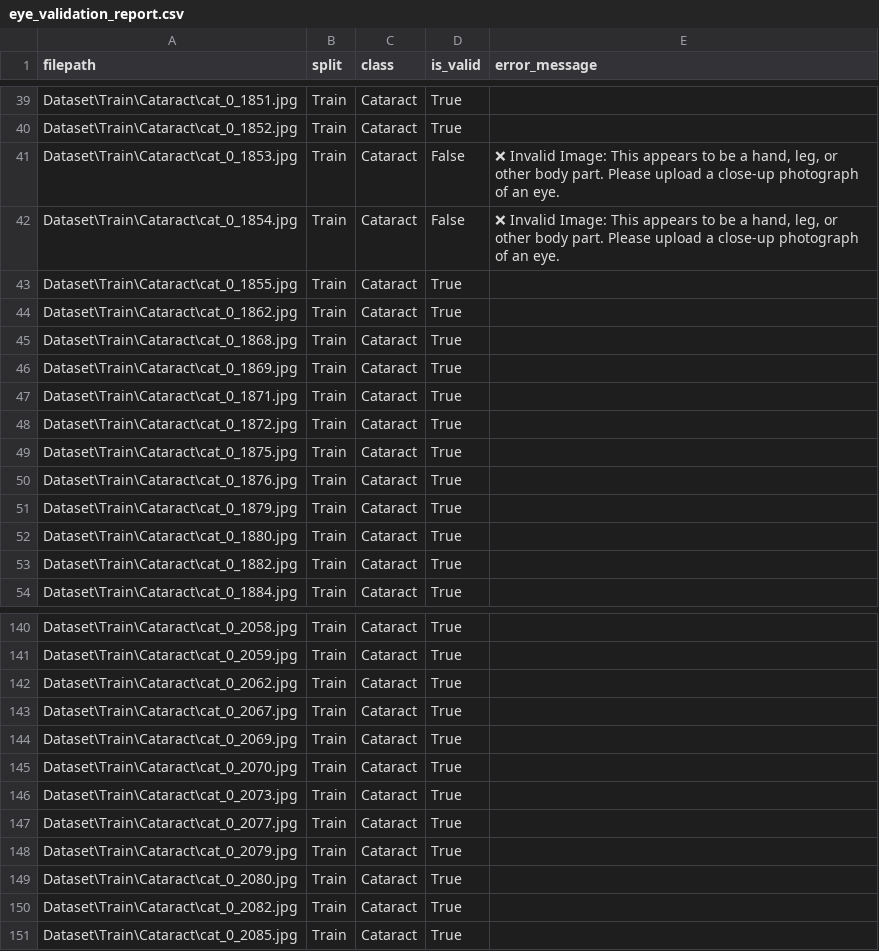
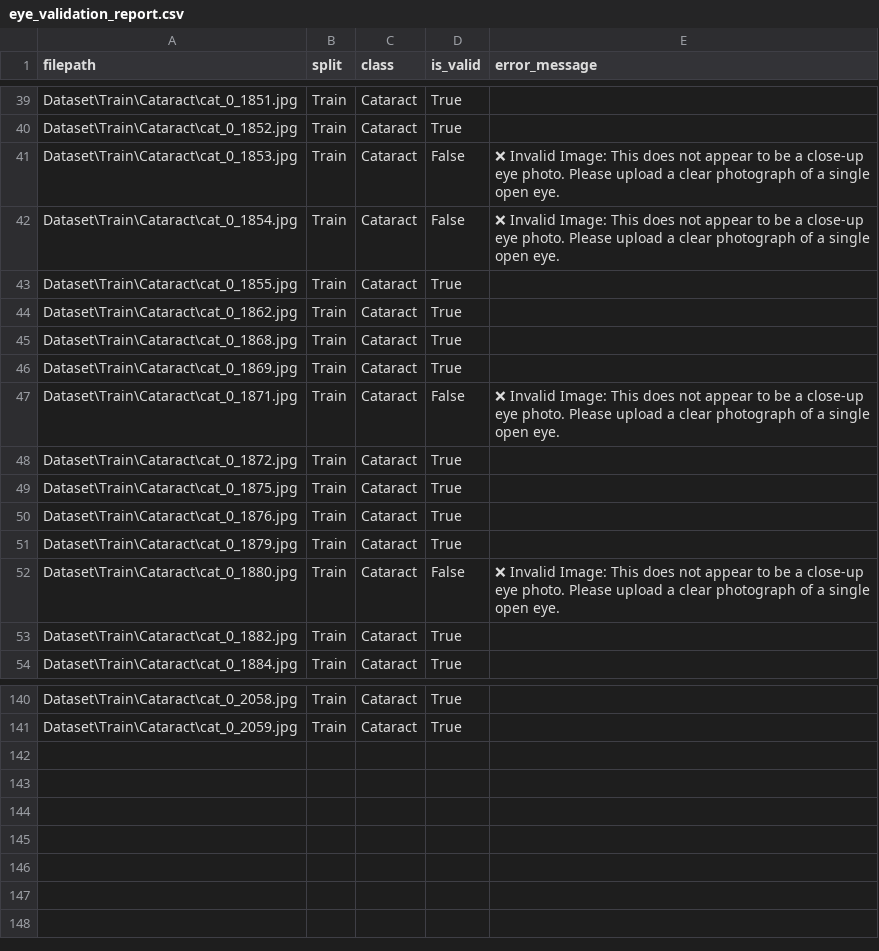
Before and after one commit to SrikanthRyali/Cataract-multi-model, a CSV file: eye_validation_report.csv, drawn as a sheet; only a part is shown, gaps mark what is left out; the diff covers the shown part only.

```diff
--- a/eye_validation_report.csv
+++ b/eye_validation_report.csv
@@ -40,4 +40,4 @@ Dataset\Train\Cataract\cat_0_1851.jpg,Train,Cataract,True,
 Dataset\Train\Cataract\cat_0_1852.jpg,Train,Cataract,True,
-Dataset\Train\Cataract\cat_0_1853.jpg,Train,Cataract,False,"❌ Invalid Image: This appears to be a hand, leg, or other body part. Please upload a close-up photograph of an eye."
-Dataset\Train\Cataract\cat_0_1854.jpg,Train,Cataract,False,"❌ Invalid Image: This appears to be a hand, leg, or other body part. Please upload a close-up photograph of an eye."
+Dataset\Train\Cataract\cat_0_1853.jpg,Train,Cataract,False,❌ Invalid Image: This does not appear to be a close-up eye photo. Please upload a clear photograph of a single open eye.
+Dataset\Train\Cataract\cat_0_1854.jpg,Train,Cataract,False,❌ Invalid Image: This does not appear to be a close-up eye photo. Please upload a clear photograph of a single open eye.
 Dataset\Train\Cataract\cat_0_1855.jpg,Train,Cataract,True,
@@ -46,3 +46,3 @@ Dataset\Train\Cataract\cat_0_1868.jpg,Train,Cataract,True,
 Dataset\Train\Cataract\cat_0_1869.jpg,Train,Cataract,True,
-Dataset\Train\Cataract\cat_0_1871.jpg,Train,Cataract,True,
+Dataset\Train\Cataract\cat_0_1871.jpg,Train,Cataract,False,❌ Invalid Image: This does not appear to be a close-up eye photo. Please upload a clear photograph of a single open eye.
 Dataset\Train\Cataract\cat_0_1872.jpg,Train,Cataract,True,
@@ -51,3 +51,3 @@ Dataset\Train\Cataract\cat_0_1876.jpg,Train,Cataract,True,
 Dataset\Train\Cataract\cat_0_1879.jpg,Train,Cataract,True,
-Dataset\Train\Cataract\cat_0_1880.jpg,Train,Cataract,True,
+Dataset\Train\Cataract\cat_0_1880.jpg,Train,Cataract,False,❌ Invalid Image: This does not appear to be a close-up eye photo. Please upload a clear photograph of a single open eye.
 Dataset\Train\Cataract\cat_0_1882.jpg,Train,Cataract,True,
@@ -141,11 +141 @@ Dataset\Train\Cataract\cat_0_2058.jpg,Train,Cataract,True,
 Dataset\Train\Cataract\cat_0_2059.jpg,Train,Cataract,True,
-Dataset\Train\Cataract\cat_0_2062.jpg,Train,Cataract,True,
-Dataset\Train\Cataract\cat_0_2067.jpg,Train,Cataract,True,
-Dataset\Train\Cataract\cat_0_2069.jpg,Train,Cataract,True,
-Dataset\Train\Cataract\cat_0_2070.jpg,Train,Cataract,True,
-Dataset\Train\Cataract\cat_0_2073.jpg,Train,Cataract,True,
-Dataset\Train\Cataract\cat_0_2077.jpg,Train,Cataract,True,
-Dataset\Train\Cataract\cat_0_2079.jpg,Train,Cataract,True,
-Dataset\Train\Cataract\cat_0_2080.jpg,Train,Cataract,True,
-Dataset\Train\Cataract\cat_0_2082.jpg,Train,Cataract,True,
-Dataset\Train\Cataract\cat_0_2085.jpg,Train,Cataract,True,
```
Also changed, not shown: 18 edited cells elsewhere in this file, 1 other file.
